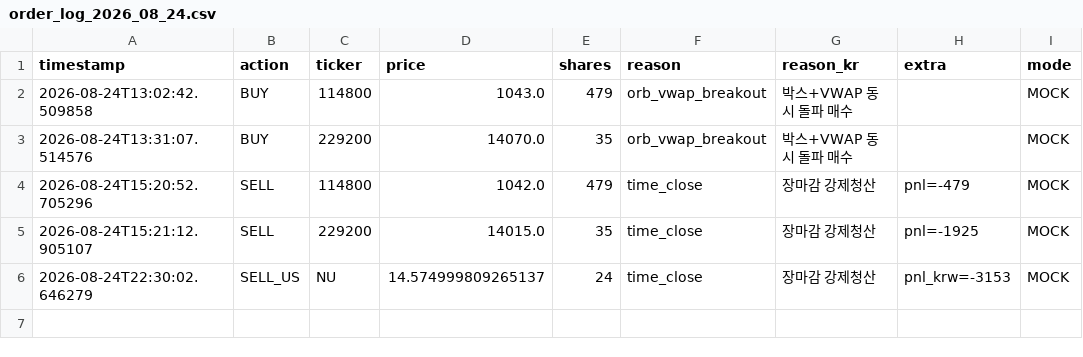
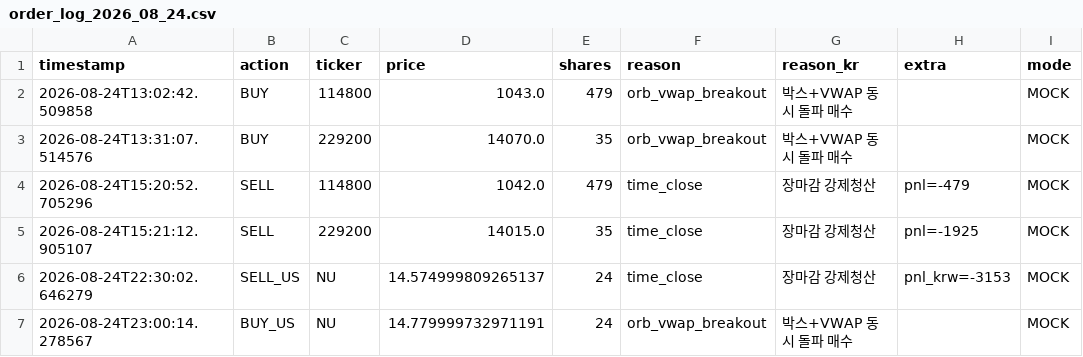
Before and after one commit to mypride5315/stocktraining, a CSV file: Order/order_log_2026_08_24.csv, drawn as a sheet; the diff names each change by its address in the sheet, - before the commit and + after, or states it on an @@ line.

```diff
--- a/Order/order_log_2026_08_24.csv
+++ b/Order/order_log_2026_08_24.csv
+row 7: 2026-08-24T23:00:14.278567 | BUY_US | NU | 14.779999732971191 | 24 | orb_vwap_breakout | 박스+VWAP 동시 돌파 매수 |  | MOCK
```
Also changed, not shown: 2 other files.
